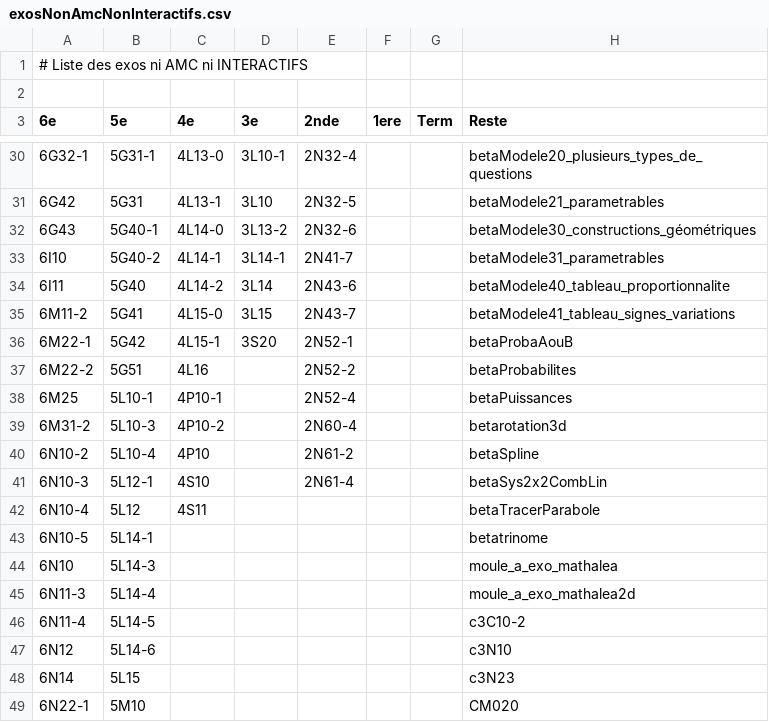
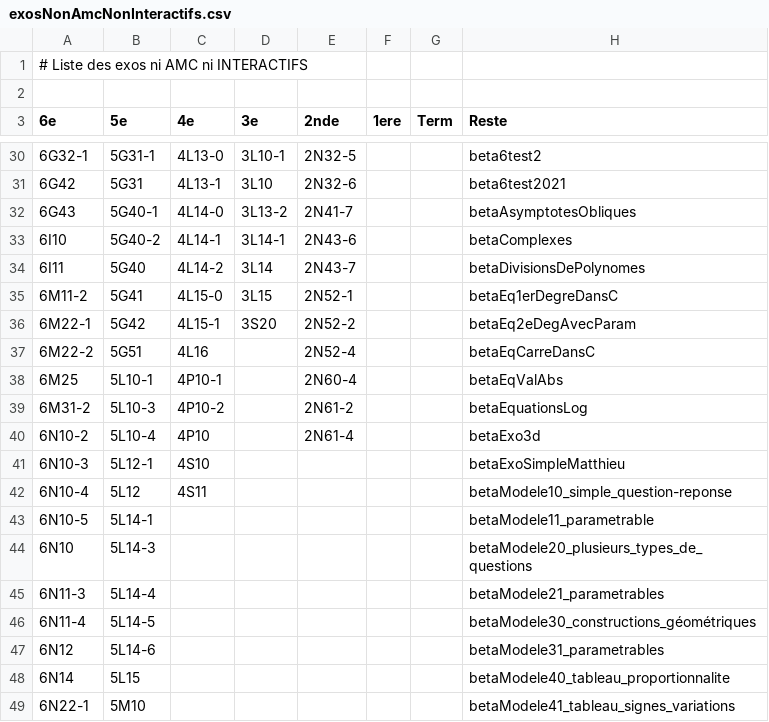
Before and after one commit to mathalea/mathalea, a CSV file: src/csv/exosNonAmcNonInteractifs.csv, drawn as a sheet; only a part is shown, gaps mark what is left out; the diff covers the shown part only.

Commit message:
2N14-1 5 questions

```diff
--- a/src/csv/exosNonAmcNonInteractifs.csv
+++ b/src/csv/exosNonAmcNonInteractifs.csv
@@ -30,20 +30,20 @@
-6G32-1,5G31-1,4L13-0,3L10-1,2N32-4,,,betaModele20_plusieurs_types_de_questions
-6G42,5G31,4L13-1,3L10,2N32-5,,,betaModele21_parametrables
-6G43,5G40-1,4L14-0,3L13-2,2N32-6,,,betaModele30_constructions_géométriques
-6I10,5G40-2,4L14-1,3L14-1,2N41-7,,,betaModele31_parametrables
-6I11,5G40,4L14-2,3L14,2N43-6,,,betaModele40_tableau_proportionnalite
-6M11-2,5G41,4L15-0,3L15,2N43-7,,,betaModele41_tableau_signes_variations
-6M22-1,5G42,4L15-1,3S20,2N52-1,,,betaProbaAouB
-6M22-2,5G51,4L16,,2N52-2,,,betaProbabilites
-6M25,5L10-1,4P10-1,,2N52-4,,,betaPuissances
-6M31-2,5L10-3,4P10-2,,2N60-4,,,betarotation3d
-6N10-2,5L10-4,4P10,,2N61-2,,,betaSpline
-6N10-3,5L12-1,4S10,,2N61-4,,,betaSys2x2CombLin
-6N10-4,5L12,4S11,,,,,betaTracerParabole
-6N10-5,5L14-1,,,,,,betatrinome
-6N10,5L14-3,,,,,,moule_a_exo_mathalea
-6N11-3,5L14-4,,,,,,moule_a_exo_mathalea2d
-6N11-4,5L14-5,,,,,,c3C10-2
-6N12,5L14-6,,,,,,c3N10
-6N14,5L15,,,,,,c3N23
-6N22-1,5M10,,,,,,CM020
+6G32-1,5G31-1,4L13-0,3L10-1,2N32-5,,,beta6test2
+6G42,5G31,4L13-1,3L10,2N32-6,,,beta6test2021
+6G43,5G40-1,4L14-0,3L13-2,2N41-7,,,betaAsymptotesObliques
+6I10,5G40-2,4L14-1,3L14-1,2N43-6,,,betaComplexes
+6I11,5G40,4L14-2,3L14,2N43-7,,,betaDivisionsDePolynomes
+6M11-2,5G41,4L15-0,3L15,2N52-1,,,betaEq1erDegreDansC
+6M22-1,5G42,4L15-1,3S20,2N52-2,,,betaEq2eDegAvecParam
+6M22-2,5G51,4L16,,2N52-4,,,betaEqCarreDansC
+6M25,5L10-1,4P10-1,,2N60-4,,,betaEqValAbs
+6M31-2,5L10-3,4P10-2,,2N61-2,,,betaEquationsLog
+6N10-2,5L10-4,4P10,,2N61-4,,,betaExo3d
+6N10-3,5L12-1,4S10,,,,,betaExoSimpleMatthieu
+6N10-4,5L12,4S11,,,,,betaModele10_simple_question-reponse
+6N10-5,5L14-1,,,,,,betaModele11_parametrable
+6N10,5L14-3,,,,,,betaModele20_plusieurs_types_de_questions
+6N11-3,5L14-4,,,,,,betaModele21_parametrables
+6N11-4,5L14-5,,,,,,betaModele30_constructions_géométriques
+6N12,5L14-6,,,,,,betaModele31_parametrables
+6N14,5L15,,,,,,betaModele40_tableau_proportionnalite
+6N22-1,5M10,,,,,,betaModele41_tableau_signes_variations
```
Also changed, not shown: 45 edited cells elsewhere in this file, 4 other files.
